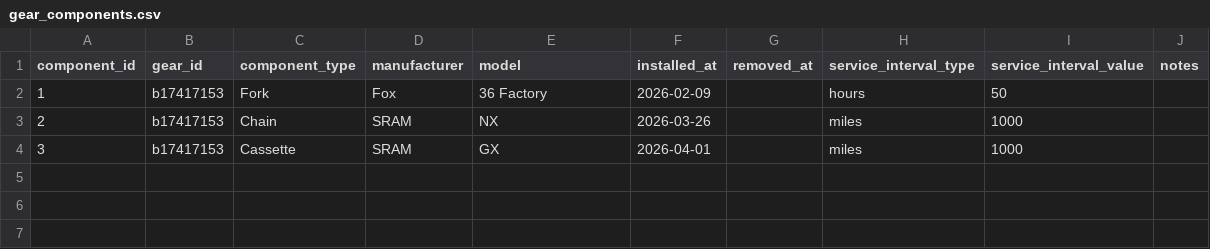
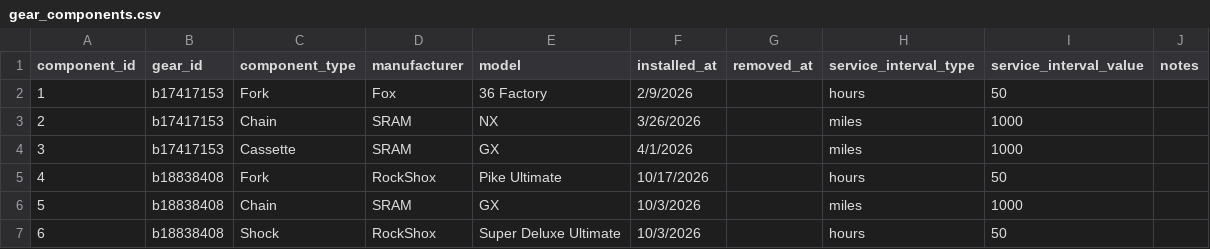
Before and after one commit to Austin-Engstrom/activity_tracking, a CSV file: data/maintenance/gear_components.csv, drawn as a sheet.

Commit message:
tempo components

```diff
--- a/data/maintenance/gear_components.csv
+++ b/data/maintenance/gear_components.csv
@@ -1,4 +1,7 @@
 component_id,gear_id,component_type,manufacturer,model,installed_at,removed_at,service_interval_type,service_interval_value,notes
-1,b17417153,Fork,Fox,36 Factory,2026-02-09,,hours,50,
-2,b17417153,Chain,SRAM,NX,2026-03-26,,miles,1000,
-3,b17417153,Cassette,SRAM,GX,2026-04-01,,miles,1000,
+1,b17417153,Fork,Fox,36 Factory,2/9/2026,,hours,50,
+2,b17417153,Chain,SRAM,NX,3/26/2026,,miles,1000,
+3,b17417153,Cassette,SRAM,GX,4/1/2026,,miles,1000,
+4,b18838408,Fork,RockShox,Pike Ultimate,10/17/2026,,hours,50,
+5,b18838408,Chain,SRAM,GX,10/3/2026,,miles,1000,
+6,b18838408,Shock,RockShox,Super Deluxe Ultimate,10/3/2026,,hours,50,
```
